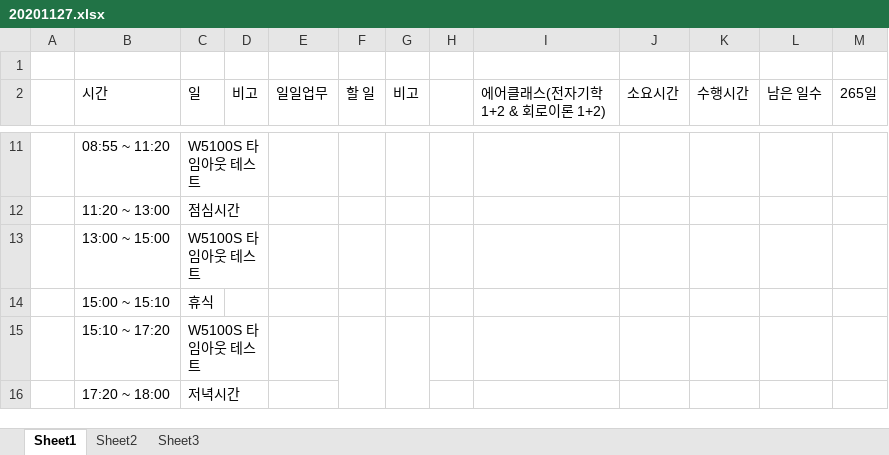
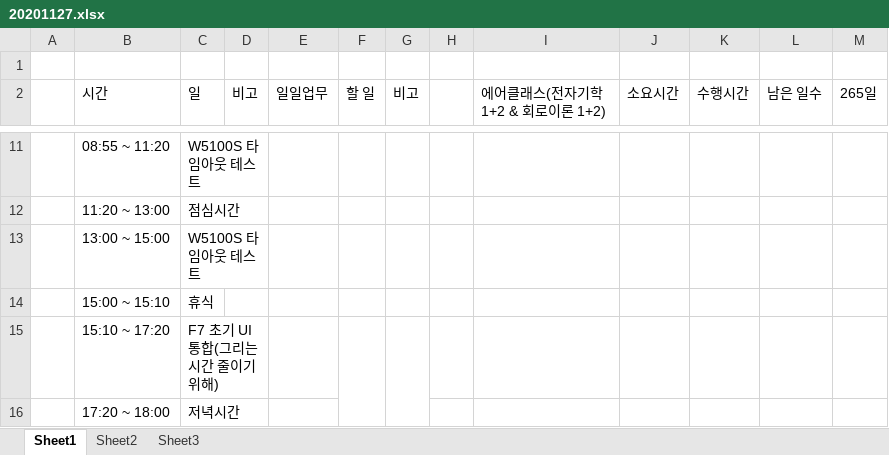
Before and after one commit to swan3708/plan, an Excel workbook: 20201127.xlsx, sheet Sheet1, drawn as a sheet; only a part is shown, gaps mark what is left out; values as stored, in another font and other column widths than the file's, no cell formats; the diff covers the shown part only; the diff names each change by its address in the sheet, - before the commit and + after, or states it on an @@ line.

```diff
--- a/20201127.xlsx (sheet Sheet1)
+++ b/20201127.xlsx (sheet Sheet1)
-C15 (일): W5100S 타임아웃 테스트
+C15 (일): F7 초기 UI통합(그리는 시간 줄이기 위해)
```
Also changed, not shown: 3 edited cells elsewhere in this sheet, cell formats, 1 other file.
